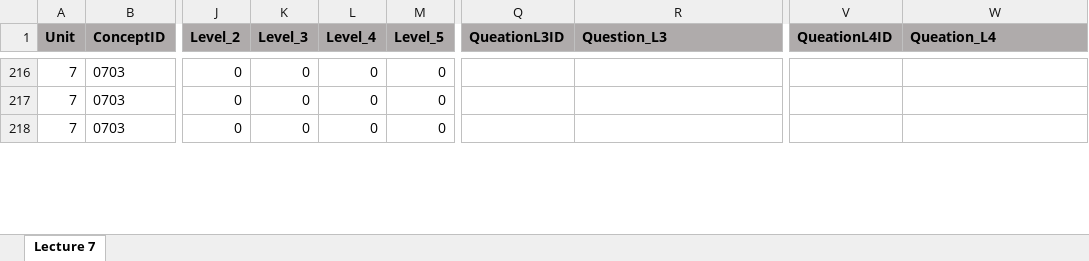
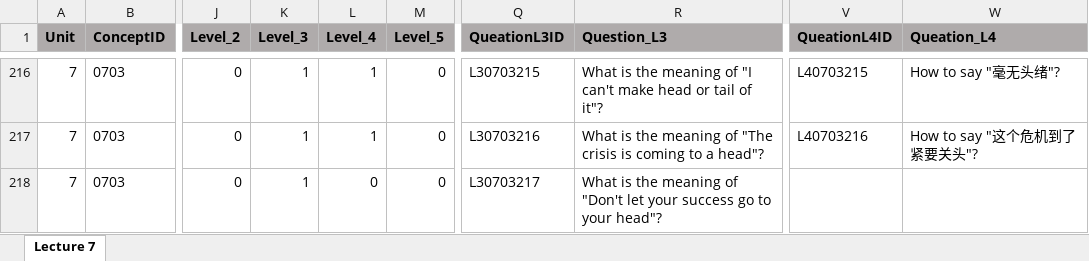
Before and after one commit to Undefeated-man/AI_teaching_project, an Excel workbook: miniproject/template/Lectures/Lecture 7.xlsx, sheet Lecture 7, drawn as a sheet; only a part is shown, gaps mark what is left out; values as stored, in another font and other column widths than the file's, no borders; the diff covers the shown part only; the diff names each change by its address in the sheet, - before the commit and + after, or states it on an @@ line.

```diff
--- a/miniproject/template/Lectures/Lecture 7.xlsx (sheet Lecture 7)
+++ b/miniproject/template/Lectures/Lecture 7.xlsx (sheet Lecture 7)
-K216:K218 (Level_3): 0
+K216:K218 (Level_3): 1
-L216:L217 (Level_4): 0
+L216:L217 (Level_4): 1
-Q216 (QueationL3ID): (empty)
+Q216 (QueationL3ID): L30703215
-R216 (Question_L3): (empty)
+R216 (Question_L3): What is the meaning of "I can't make head or tail of it"?
-V216 (QueationL4ID): (empty)
+V216 (QueationL4ID): L40703215
-W216 (Queation_L4): (empty)
+W216 (Queation_L4): How to say "毫无头绪"?
-Q217 (QueationL3ID): (empty)
+Q217 (QueationL3ID): L30703216
-R217 (Question_L3): (empty)
+R217 (Question_L3): What is the meaning of "The crisis is coming to a head"?
-V217 (QueationL4ID): (empty)
+V217 (QueationL4ID): L40703216
-W217 (Queation_L4): (empty)
+W217 (Queation_L4): How to say "这个危机到了紧要关头"?
-Q218 (QueationL3ID): (empty)
+Q218 (QueationL3ID): L30703217
-R218 (Question_L3): (empty)
+R218 (Question_L3): What is the meaning of "Don't let your success go to your head"?
```
Also changed, not shown: 59 edited cells elsewhere in this sheet, formulas that keep their value, miniproject/template/Lectures/Lecture 5.xlsx.
